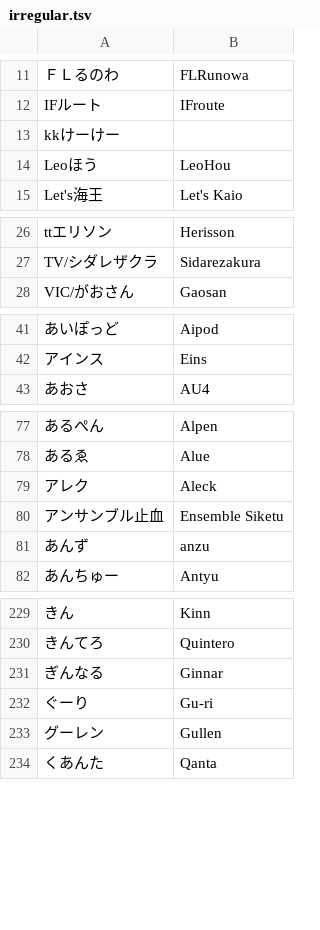
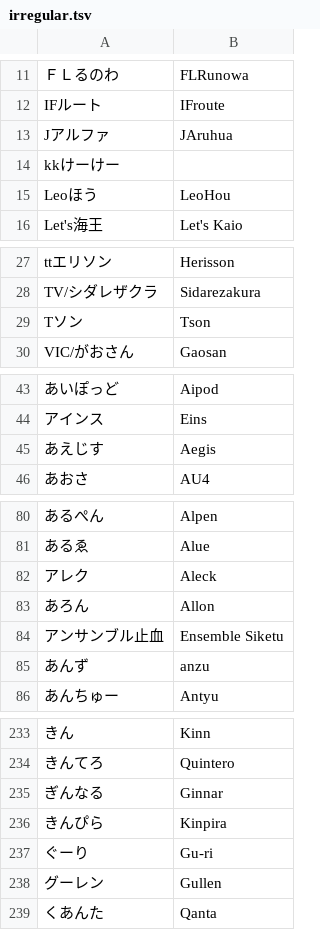
Before and after one commit to kenniky/smashgg-japanese-romanizer, a TSV file: irregular.tsv, drawn as a sheet; only a part is shown, gaps mark what is left out; the diff covers the shown part only; the diff names each change by its address in the sheet, - before the commit and + after, or states it on an @@ line.

Commit message:
Add files via upload

```diff
--- a/irregular.tsv
+++ b/irregular.tsv
+row 13: Jアルファ | JAruhua
+row 29: Tソン | Tson
+row 45: あえじす | Aegis
+row 83: あろん | Allon
+row 236: きんぴら | Kinpira
```
Also changed, not shown: 12 added rows elsewhere in this file.
